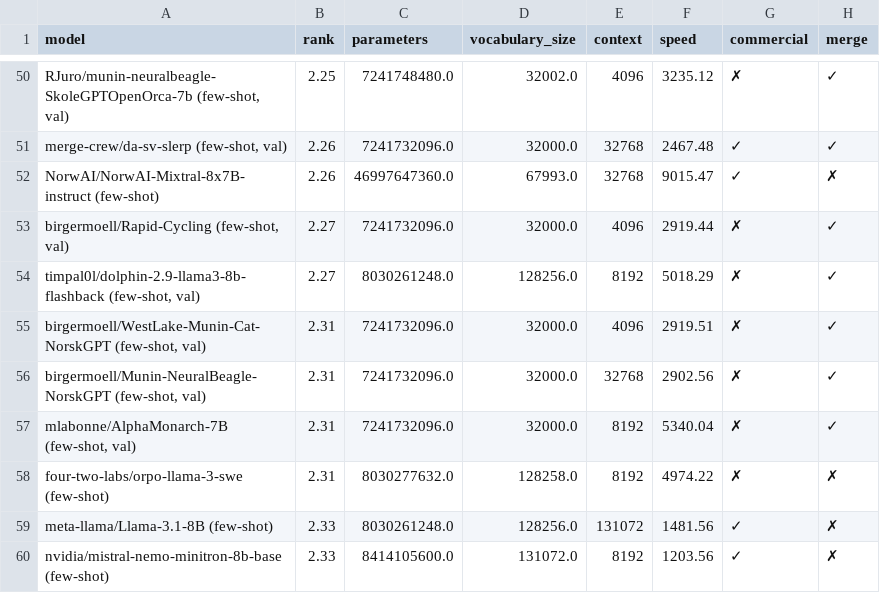
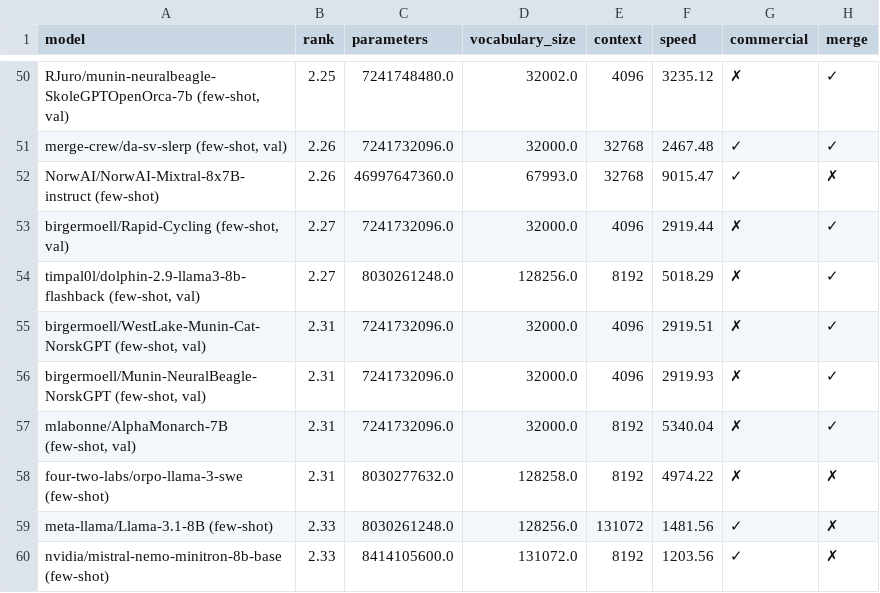
Before and after one commit to viggo-gascou/leaderboards, a CSV file: leaderboards/danish_all.csv, drawn as a sheet; only a part is shown, gaps mark what is left out; the diff names each change by its address in the sheet, - before the commit and + after, or states it on an @@ line.

```diff
--- a/leaderboards/danish_all.csv
+++ b/leaderboards/danish_all.csv
-E56 (context): 32768
+E56 (context): 4096
-F56 (speed): 2902.56
+F56 (speed): 2919.93
```
Also changed, not shown: leaderboards/danish_nlu.csv, leaderboards/mainland_scandinavian_all.csv, 19 other files.
